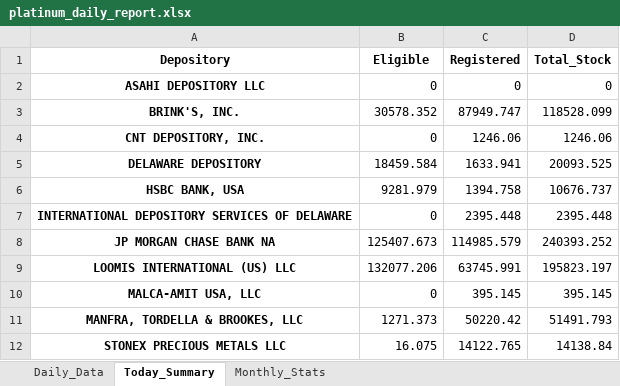
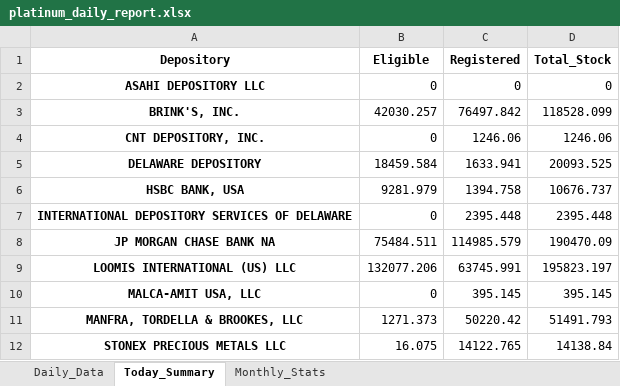
Before and after one commit to laseneca28/Platinum-tracker, an Excel workbook: platinum_daily_report.xlsx, sheet Today_Summary, drawn as a sheet; values as stored, in another font and other column widths than the file's, no borders; the diff names each change by its address in the sheet, - before the commit and + after, or states it on an @@ line.

```diff
--- a/platinum_daily_report.xlsx (sheet Today_Summary)
+++ b/platinum_daily_report.xlsx (sheet Today_Summary)
-B3 (Eligible): 30578.352
+B3 (Eligible): 42030.257
-C3 (Registered): 87949.747
+C3 (Registered): 76497.842
-B8 (Eligible): 125407.673
+B8 (Eligible): 75484.511
-D8 (Total_Stock): 240393.252
+D8 (Total_Stock): 190470.09
```
Also changed, not shown: sheet Daily_Data, sheet Monthly_Stats.
